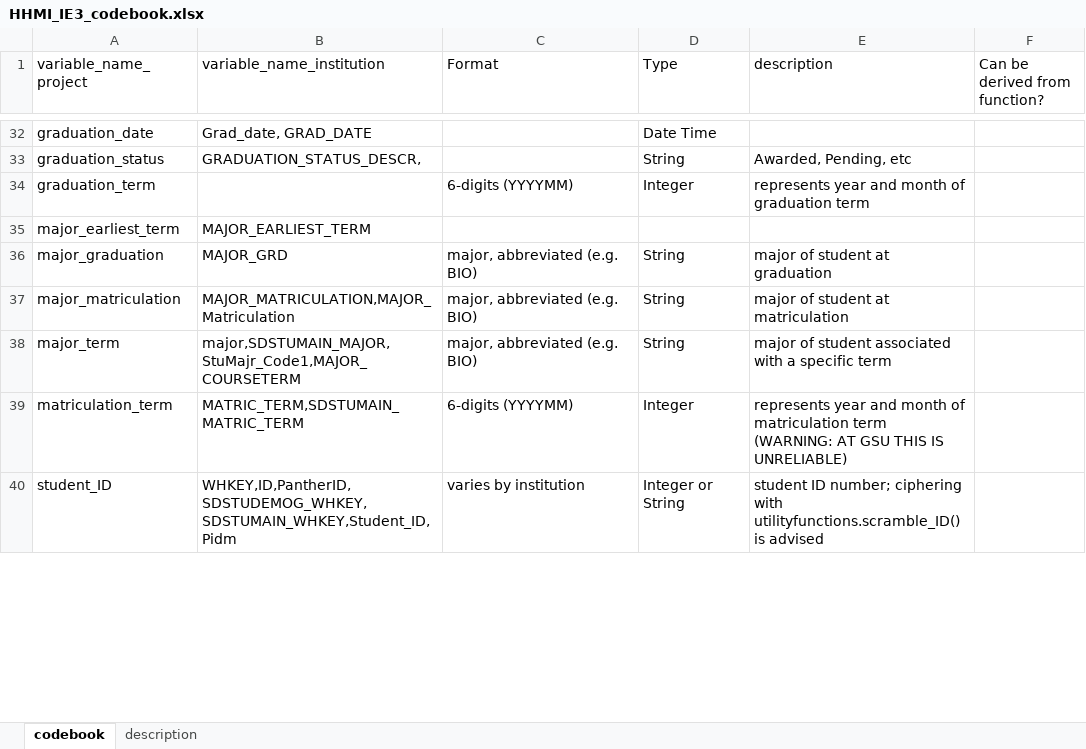
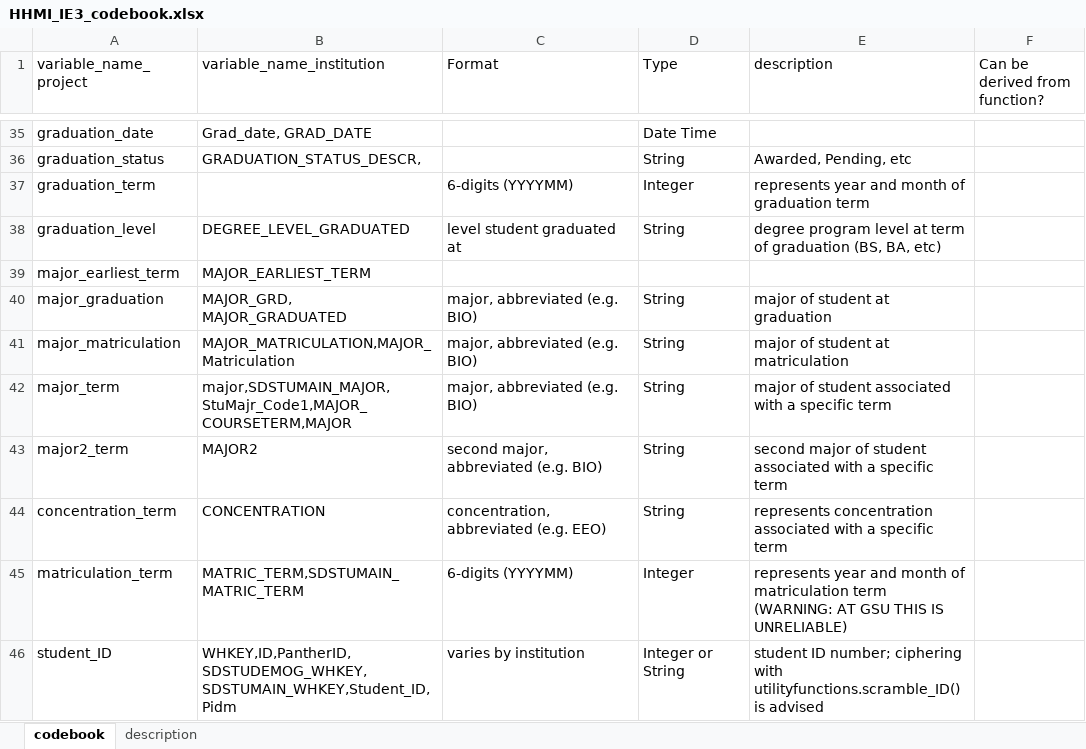
Before and after one commit to pnulrich/Student_Success, an Excel workbook: institutionaldata/HHMI_IE3_codebook.xlsx, sheet codebook, drawn as a sheet; only a part is shown, gaps mark what is left out; values as stored, in another font and other column widths than the file's, no borders; table styles not drawn; addresses are those after the commit; the diff covers the shown part only; the diff names each change by its address in the sheet, - before the commit and + after, or states it on an @@ line.

Commit message:
addition of a couple helper functions; general code cleanup

```diff
--- a/institutionaldata/HHMI_IE3_codebook.xlsx (sheet codebook)
+++ b/institutionaldata/HHMI_IE3_codebook.xlsx (sheet codebook)
+row 38: graduation_level | DEGREE_LEVEL_GRADUATED | level student graduated at | String | degree program level at term of graduation (BS, BA, etc)
-B40 (variable_name_institution): MAJOR_GRD
+B40 (variable_name_institution): MAJOR_GRD, MAJOR_GRADUATED
-B42 (variable_name_institution): major,SDSTUMAIN_MAJOR,StuMajr_Code1,MAJOR_COURSETERM
+B42 (variable_name_institution): major,SDSTUMAIN_MAJOR,StuMajr_Code1,MAJOR_COURSETERM,MAJOR
+row 43: major2_term | MAJOR2 | second major, abbreviated (e.g. BIO) | String | second major of student associated with a specific term
+row 44: concentration_term | CONCENTRATION | concentration, abbreviated (e.g. EEO) | String | represents concentration associated with a specific term
```
Also changed, not shown: 6 added rows and 2 edited cells elsewhere in this sheet, 2 other files.
